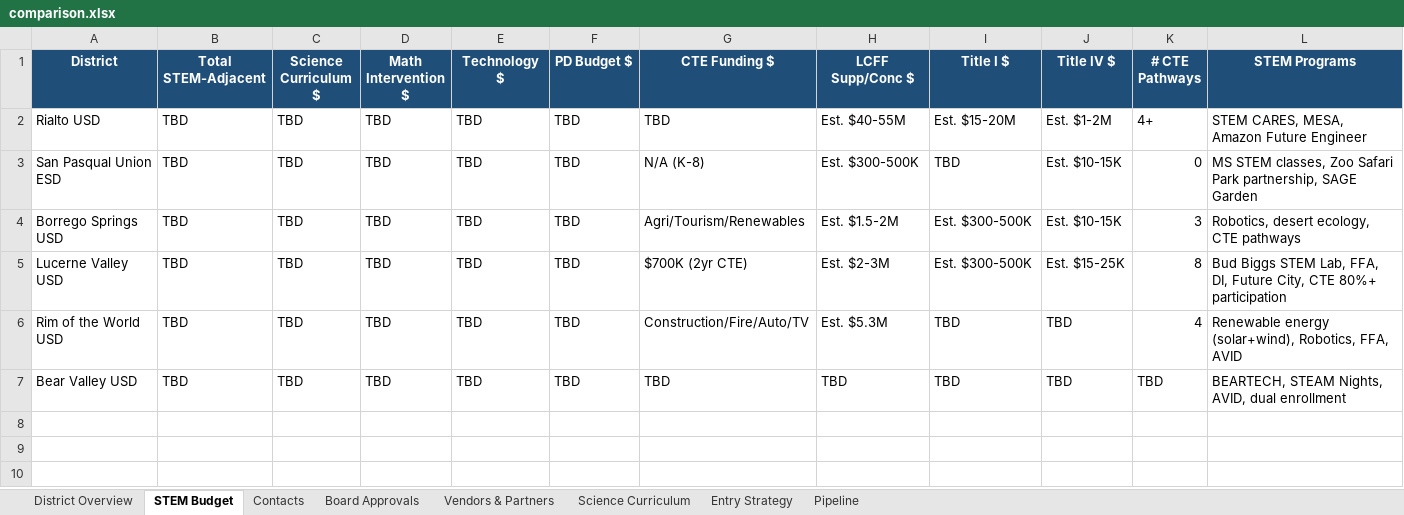
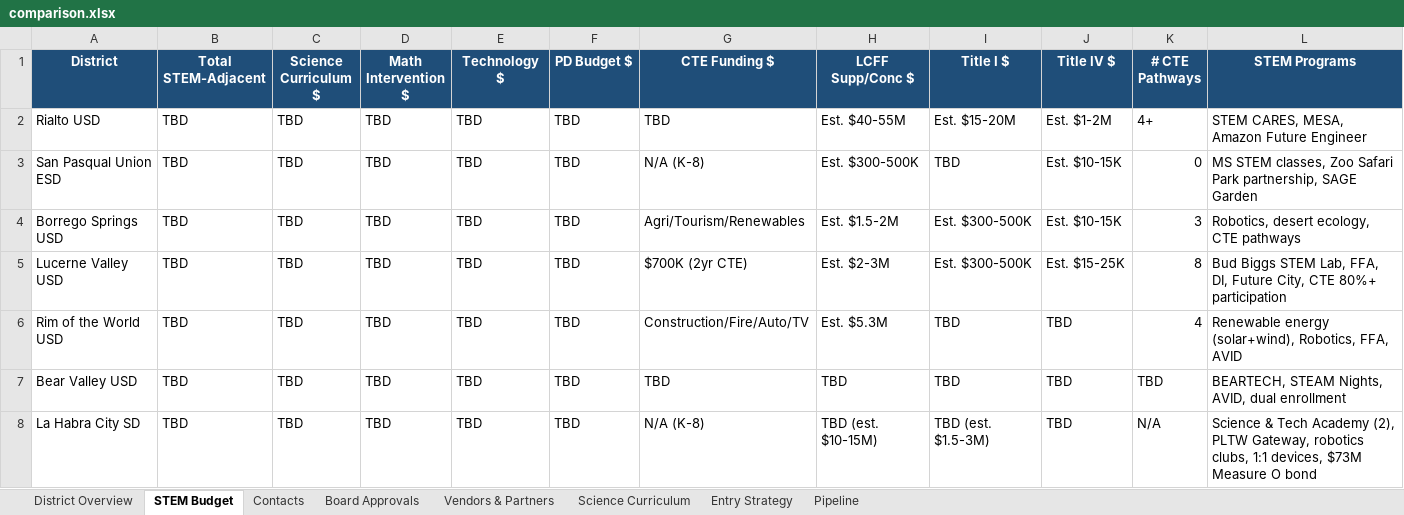
Before and after one commit to EiliSierra/modelit-district-intel, an Excel workbook: comparison.xlsx, sheet STEM Budget, drawn as a sheet; values as stored, in another font and other column widths than the file's, no borders; the diff names each change by its address in the sheet, - before the commit and + after, or states it on an @@ line.

```diff
--- a/comparison.xlsx (sheet STEM Budget)
+++ b/comparison.xlsx (sheet STEM Budget)
+row 8: La Habra City SD | TBD | TBD | TBD | TBD | TBD | N/A (K-8) | TBD (est. $10-15M) | TBD (est. $1.5-3M) | TBD | N/A | Science & Tech Academy (2), PLTW Gateway, robotics clubs, 1:1 devices, $73M Measure O bond
```
Also changed, not shown: sheet Vendors & Partners, sheet Contacts, sheet Science Curriculum, sheet District Overview, sheet Pipeline, sheet Entry Strategy, 10 other files.
